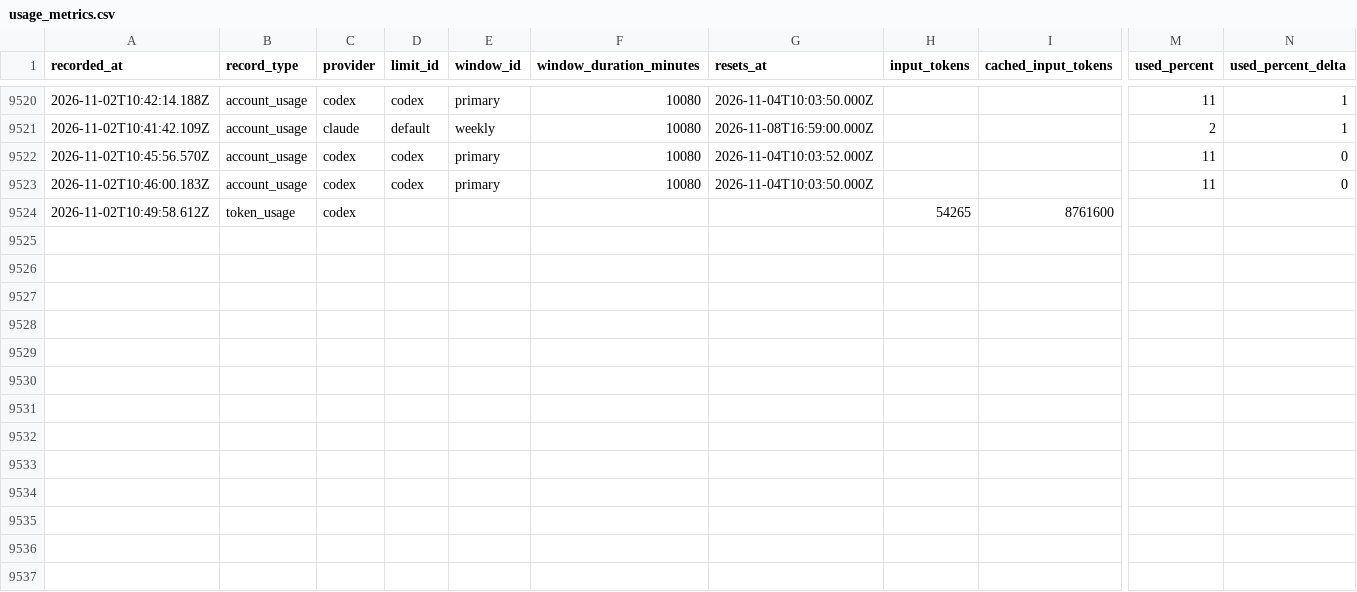
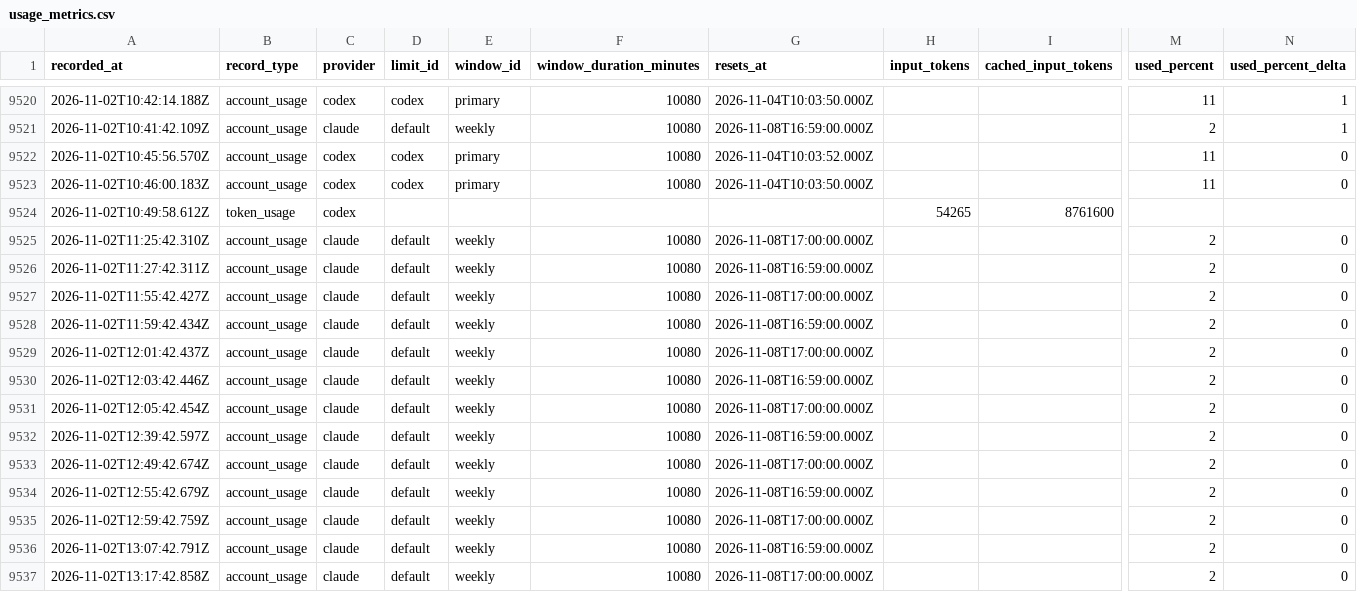
Before and after one commit to jan-bogaerts/md2, a CSV file: design/usage_metrics.csv, drawn as a sheet; only a part is shown, gaps mark what is left out; rows hold the shown columns only; the diff names each change by its address in the sheet, - before the commit and + after, or states it on an @@ line.

```diff
--- a/design/usage_metrics.csv
+++ b/design/usage_metrics.csv
+row 9525: 2026-11-02T11:25:42.310Z | account_usage | claude | default | weekly | 10080 | 2026-11-08T17:00:00.000Z |  |  | 2 | 0
+row 9526: 2026-11-02T11:27:42.311Z | account_usage | claude | default | weekly | 10080 | 2026-11-08T16:59:00.000Z |  |  | 2 | 0
+row 9527: 2026-11-02T11:55:42.427Z | account_usage | claude | default | weekly | 10080 | 2026-11-08T17:00:00.000Z |  |  | 2 | 0
+row 9528: 2026-11-02T11:59:42.434Z | account_usage | claude | default | weekly | 10080 | 2026-11-08T16:59:00.000Z |  |  | 2 | 0
+row 9529: 2026-11-02T12:01:42.437Z | account_usage | claude | default | weekly | 10080 | 2026-11-08T17:00:00.000Z |  |  | 2 | 0
+row 9530: 2026-11-02T12:03:42.446Z | account_usage | claude | default | weekly | 10080 | 2026-11-08T16:59:00.000Z |  |  | 2 | 0
+row 9531: 2026-11-02T12:05:42.454Z | account_usage | claude | default | weekly | 10080 | 2026-11-08T17:00:00.000Z |  |  | 2 | 0
+row 9532: 2026-11-02T12:39:42.597Z | account_usage | claude | default | weekly | 10080 | 2026-11-08T16:59:00.000Z |  |  | 2 | 0
+row 9533: 2026-11-02T12:49:42.674Z | account_usage | claude | default | weekly | 10080 | 2026-11-08T17:00:00.000Z |  |  | 2 | 0
+row 9534: 2026-11-02T12:55:42.679Z | account_usage | claude | default | weekly | 10080 | 2026-11-08T16:59:00.000Z |  |  | 2 | 0
+row 9535: 2026-11-02T12:59:42.759Z | account_usage | claude | default | weekly | 10080 | 2026-11-08T17:00:00.000Z |  |  | 2 | 0
+row 9536: 2026-11-02T13:07:42.791Z | account_usage | claude | default | weekly | 10080 | 2026-11-08T16:59:00.000Z |  |  | 2 | 0
+row 9537: 2026-11-02T13:17:42.858Z | account_usage | claude | default | weekly | 10080 | 2026-11-08T17:00:00.000Z |  |  | 2 | 0
```
Also changed, not shown: 1 other file.
